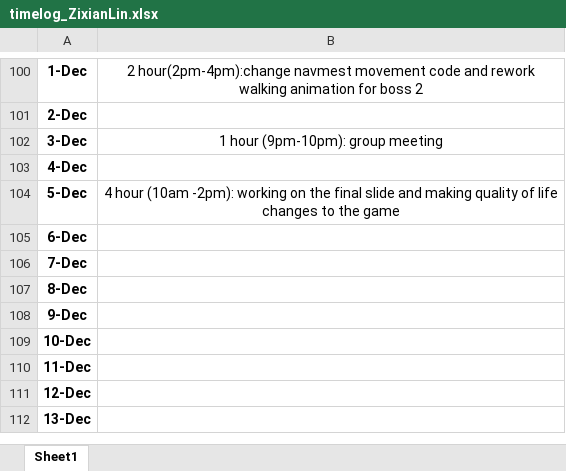
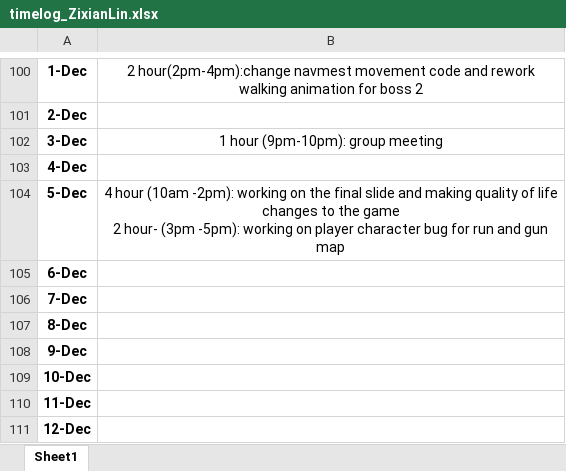
Before and after one commit to Kazuto1120/chocohippo, an Excel workbook: timelog_ZixianLin.xlsx, sheet Sheet1, drawn as a sheet; only a part is shown, gaps mark what is left out; the shorter side is filled out with more unchanged rows; values as stored, in another font and other column widths than the file's, no borders; ↵ is a line break in a cell; the diff names each change by its address in the sheet, - before the commit and + after, or states it on an @@ line.

Commit message:
Update timelog_ZixianLin.xlsx

```diff
--- a/timelog_ZixianLin.xlsx (sheet Sheet1)
+++ b/timelog_ZixianLin.xlsx (sheet Sheet1)
-B104: …the game
+B104: …the game ↵ 2 hour- (3pm -5pm): working on player character bug for run and gun map
```
